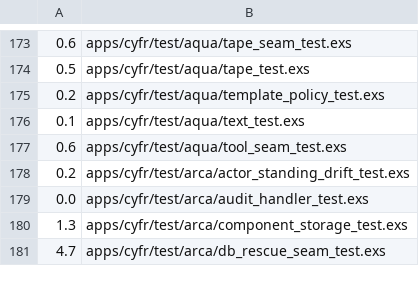
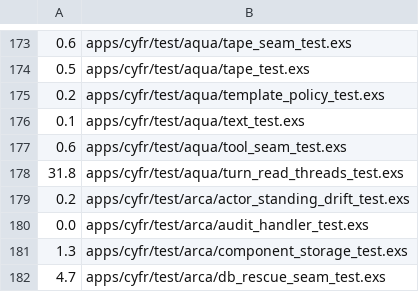
Before and after one commit to cyfrworks/cyfr, a TSV file: scripts/test-partition-weights.tsv, drawn as a sheet; only a part is shown, gaps mark what is left out; the diff names each change by its address in the sheet, - before the commit and + after, or states it on an @@ line.

Commit message:
Deleting a thread blanks and finds its readers through each way its posts reach a turn
The turn's read-threads tests, reshaped from its sources tests, and five
proofs of deletion: a direct read, a report, a reader's words, an object
a launched component wrote and another turn read, and a launched
component's output a turn read through its launch. Each asserts the
reader's whole read threads, the copied result blanked whole beside an
unchanged control, and the reader found: its later compaction gone and
its brain session cleared.

```diff
--- a/scripts/test-partition-weights.tsv
+++ b/scripts/test-partition-weights.tsv
+row 178: 31.8 | apps/cyfr/test/aqua/turn_read_threads_test.exs
```
Also changed, not shown: 2 other files.
